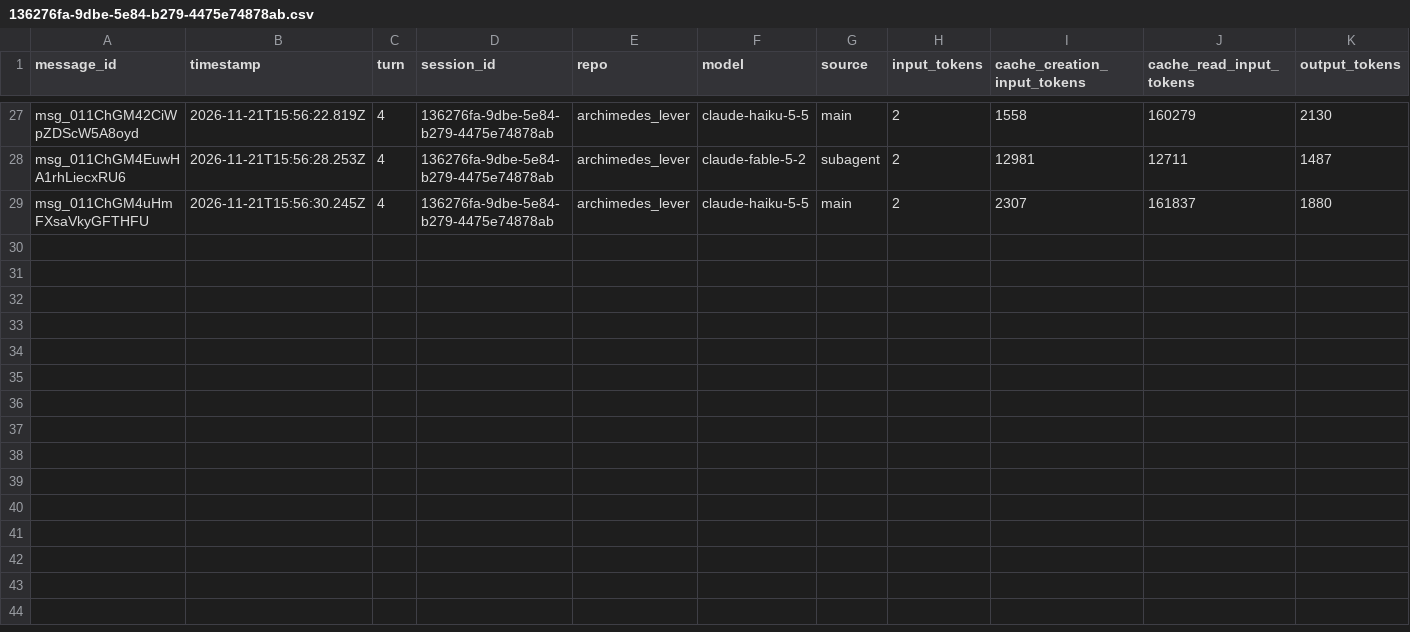
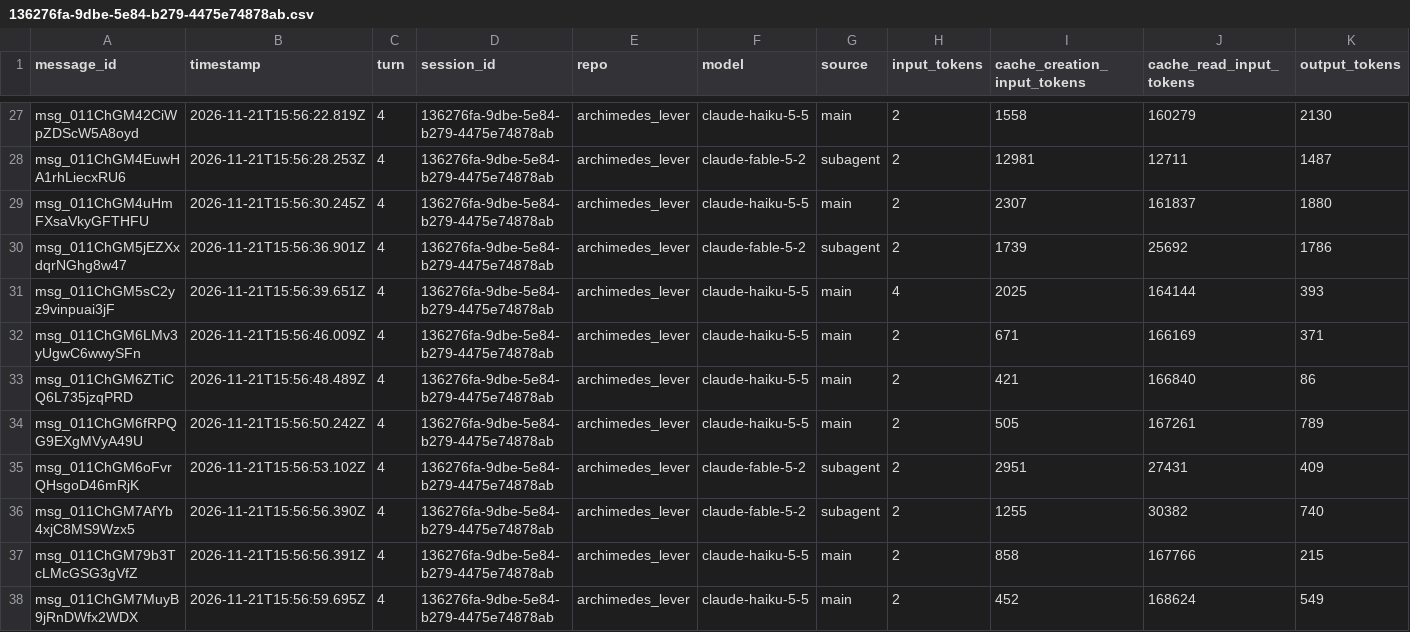
Before and after one commit to rhope-ops/archimedes_lever, a CSV file: sessions/136276fa-9dbe-5e84-b279-4475e74878ab.csv, drawn as a sheet; only a part is shown, gaps mark what is left out.

```diff
--- a/sessions/136276fa-9dbe-5e84-b279-4475e74878ab.csv
+++ b/sessions/136276fa-9dbe-5e84-b279-4475e74878ab.csv
@@ -29 +29,10 @@ msg_011ChGM4EuwHA1rhLiecxRU6,2026-11-21T15:56:28.253Z,4,136276fa-9dbe-5e84-b279-
 msg_011ChGM4uHmFXsaVkyGFTHFU,2026-11-21T15:56:30.245Z,4,136276fa-9dbe-5e84-b279-4475e74878ab,archimedes_lever,claude-haiku-5-5,main,2,2307,161837,1880
+msg_011ChGM5jEZXxdqrNGhg8w47,2026-11-21T15:56:36.901Z,4,136276fa-9dbe-5e84-b279-4475e74878ab,archimedes_lever,claude-fable-5-2,subagent,2,1739,25692,1786
+msg_011ChGM5sC2yz9vinpuai3jF,2026-11-21T15:56:39.651Z,4,136276fa-9dbe-5e84-b279-4475e74878ab,archimedes_lever,claude-haiku-5-5,main,4,2025,164144,393
+msg_011ChGM6LMv3yUgwC6wwySFn,2026-11-21T15:56:46.009Z,4,136276fa-9dbe-5e84-b279-4475e74878ab,archimedes_lever,claude-haiku-5-5,main,2,671,166169,371
+msg_011ChGM6ZTiCQ6L735jzqPRD,2026-11-21T15:56:48.489Z,4,136276fa-9dbe-5e84-b279-4475e74878ab,archimedes_lever,claude-haiku-5-5,main,2,421,166840,86
+msg_011ChGM6fRPQG9EXgMVyA49U,2026-11-21T15:56:50.242Z,4,136276fa-9dbe-5e84-b279-4475e74878ab,archimedes_lever,claude-haiku-5-5,main,2,505,167261,789
+msg_011ChGM6oFvrQHsgoD46mRjK,2026-11-21T15:56:53.102Z,4,136276fa-9dbe-5e84-b279-4475e74878ab,archimedes_lever,claude-fable-5-2,subagent,2,2951,27431,409
+msg_011ChGM7AfYb4xjC8MS9Wzx5,2026-11-21T15:56:56.390Z,4,136276fa-9dbe-5e84-b279-4475e74878ab,archimedes_lever,claude-fable-5-2,subagent,2,1255,30382,740
+msg_011ChGM79b3TcLMcGSG3gVfZ,2026-11-21T15:56:56.391Z,4,136276fa-9dbe-5e84-b279-4475e74878ab,archimedes_lever,claude-haiku-5-5,main,2,858,167766,215
+msg_011ChGM7MuyB9jRnDWfx2WDX,2026-11-21T15:56:59.695Z,4,136276fa-9dbe-5e84-b279-4475e74878ab,archimedes_lever,claude-haiku-5-5,main,2,452,168624,549
```
